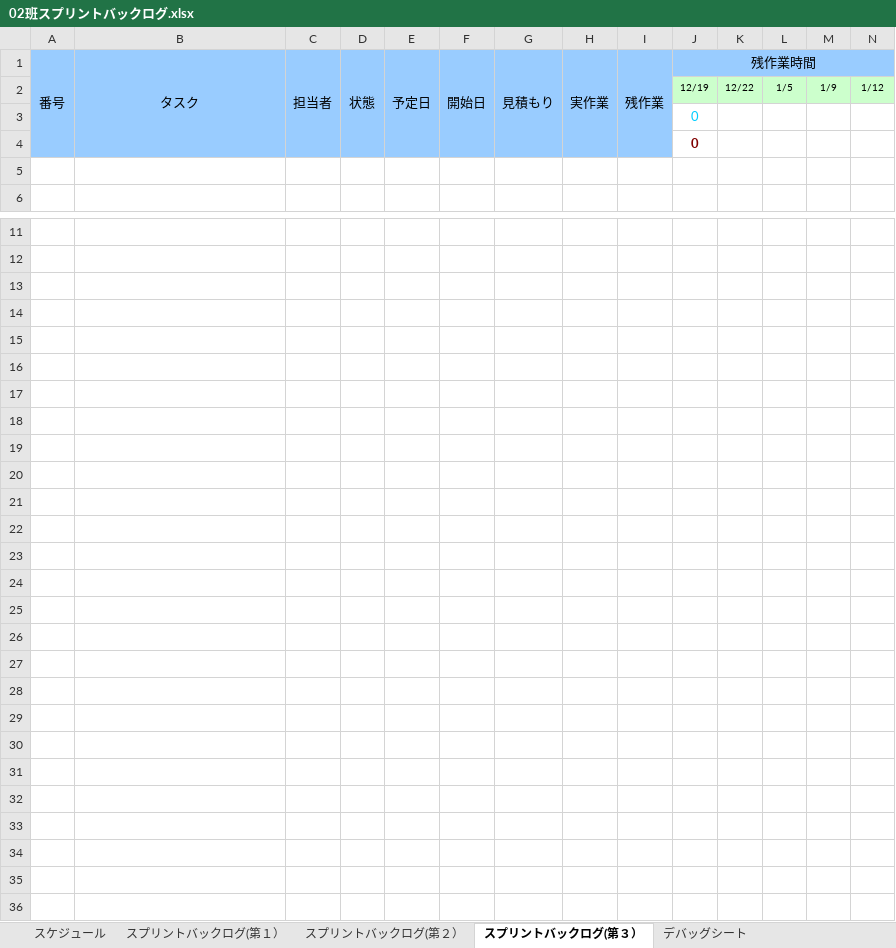
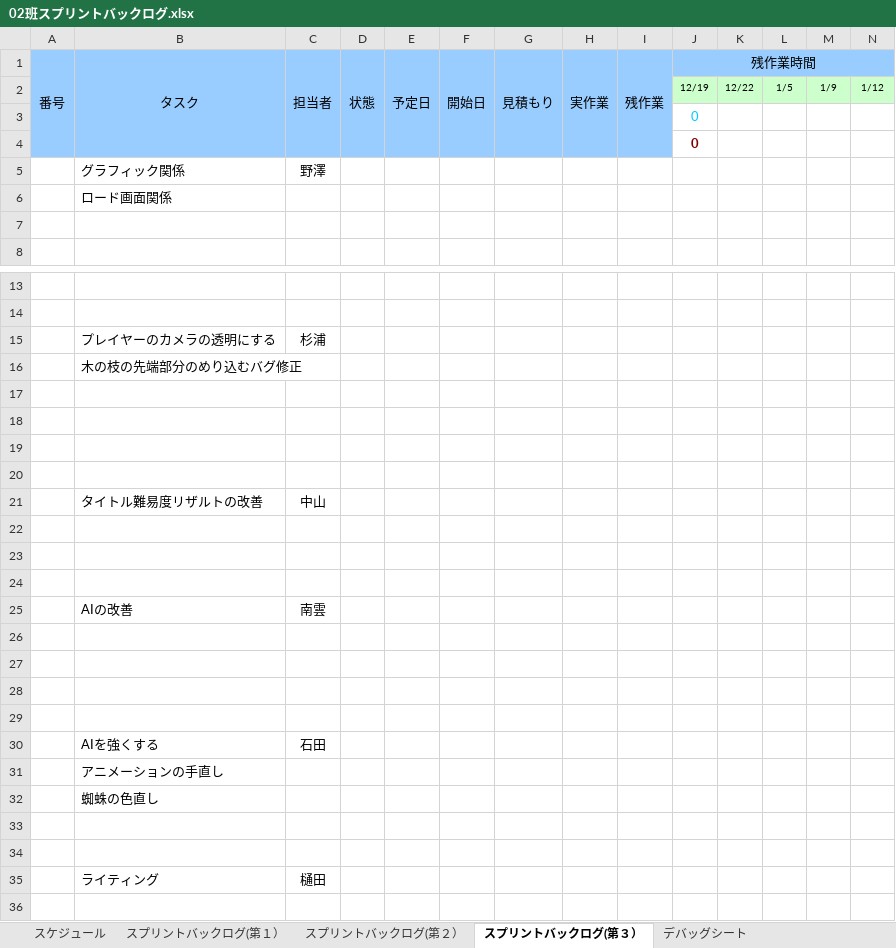
Before and after one commit to NHGC20172H02/PL, an Excel workbook: バックログ/02班スプリントバックログ.xlsx, sheet スプリントバックログ(第３）, drawn as a sheet; only a part is shown, gaps mark what is left out; values as stored, in another font and other column widths than the file's, no borders; charts and pictures and conditional formats not drawn; removed rows and columns are numbered as before the commit, all else as after; rows hold the shown columns only; the diff names each change by its address in the sheet, - before the commit and + after, or states it on an @@ line.

```diff
--- a/バックログ/02班スプリントバックログ.xlsx (sheet スプリントバックログ(第３）)
+++ b/バックログ/02班スプリントバックログ.xlsx (sheet スプリントバックログ(第３）)
+row 5:  | グラフィック関係 | 野澤
+row 6:  | ロード画面関係
+row 15:  | プレイヤーのカメラの透明にする | 杉浦
+row 16:  | 木の枝の先端部分のめり込むバグ修正
+row 21:  | タイトル難易度リザルトの改善 | 中山
+row 22: (empty)
+row 23: (empty)
+row 24: (empty)
+row 25:  | AIの改善 | 南雲
+row 30:  | AIを強くする | 石田
+row 31:  | アニメーションの手直し
+row 32:  | 蜘蛛の色直し
-row 35: (empty)
+row 35:  | ライティング | 樋田
-row 24: (empty)
-row 25: (empty)
-row 26: (empty)
-row 27: (empty)
-row 28: (empty)
-row 29: (empty)
-row 30: (empty)
-row 31: (empty)
-row 32: (empty)
-row 33: (empty)
-row 34: (empty)
-row 35: (empty)
```
Also changed, not shown: sheet スプリントバックログ(第２）, formulas that keep their value, hidden cells, charts or pictures, 3 other files.
